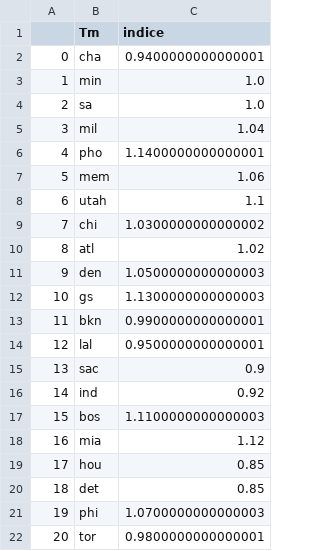
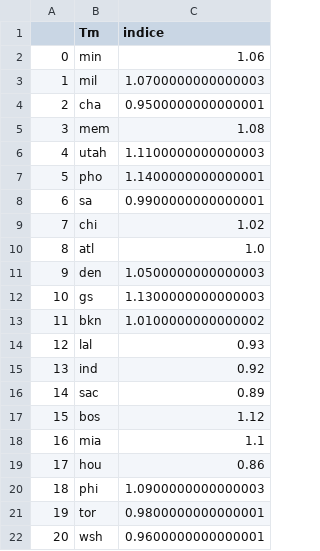
Before and after one commit to BastienChicot/NBApp_streamlit, a CSV file: data/indice_team.csv, drawn as a sheet; only a part is shown; the diff covers the shown part only.

```diff
--- a/data/indice_team.csv
+++ b/data/indice_team.csv
@@ -1,22 +1,22 @@
 ;Tm;indice
-0;cha;0.9400000000000001
-1;min;1.0
-2;sa;1.0
-3;mil;1.04
-4;pho;1.1400000000000001
-5;mem;1.06
-6;utah;1.1
-7;chi;1.0300000000000002
-8;atl;1.02
+0;min;1.06
+1;mil;1.0700000000000003
+2;cha;0.9500000000000001
+3;mem;1.08
+4;utah;1.1100000000000003
+5;pho;1.1400000000000001
+6;sa;0.9900000000000001
+7;chi;1.02
+8;atl;1.0
 9;den;1.0500000000000003
 10;gs;1.1300000000000003
-11;bkn;0.9900000000000001
-12;lal;0.9500000000000001
-13;sac;0.9
-14;ind;0.92
-15;bos;1.1100000000000003
-16;mia;1.12
-17;hou;0.85
-18;det;0.85
-19;phi;1.0700000000000003
-20;tor;0.9800000000000001
+11;bkn;1.0100000000000002
+12;lal;0.93
+13;ind;0.92
+14;sac;0.89
+15;bos;1.12
+16;mia;1.1
+17;hou;0.86
+18;phi;1.0900000000000003
+19;tor;0.9800000000000001
+20;wsh;0.9600000000000001
```
Also changed, not shown: 16 edited cells elsewhere in this file, Config/coachs.csv, Config/roster.csv, 14 other files.
